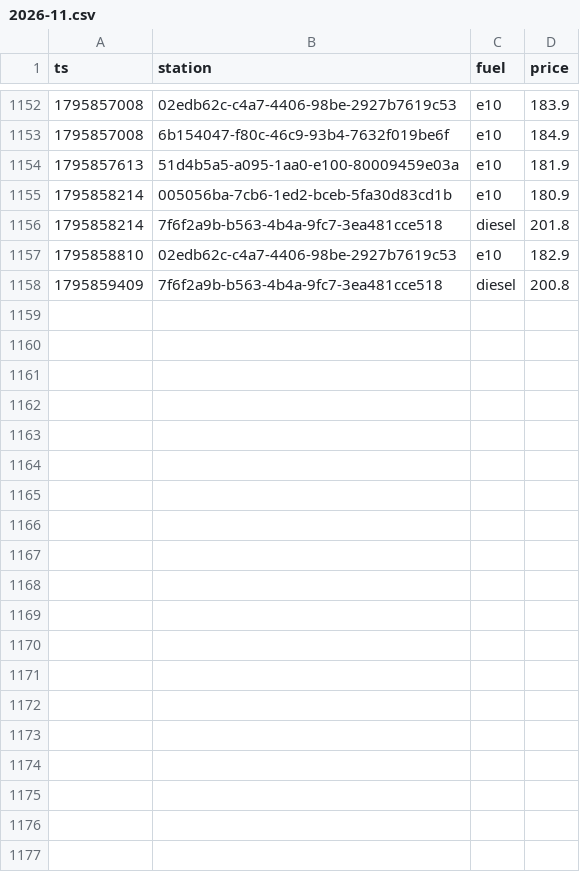
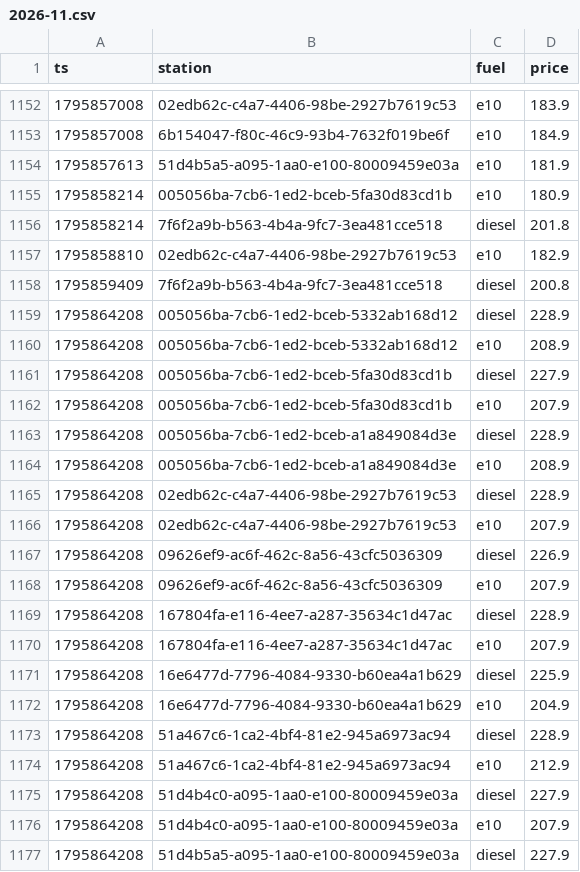
Before and after one commit to Mario-vibe/spritpreis-kompass, a CSV file: data/events/2026-11.csv, drawn as a sheet; only a part is shown, gaps mark what is left out; the diff covers the shown part only; the diff names each change by its address in the sheet, - before the commit and + after, or states it on an @@ line.

```diff
--- a/data/events/2026-11.csv
+++ b/data/events/2026-11.csv
+row 1159: 1795864208 | 005056ba-7cb6-1ed2-bceb-5332ab168d12 | diesel | 228.9
+row 1160: 1795864208 | 005056ba-7cb6-1ed2-bceb-5332ab168d12 | e10 | 208.9
+row 1161: 1795864208 | 005056ba-7cb6-1ed2-bceb-5fa30d83cd1b | diesel | 227.9
+row 1162: 1795864208 | 005056ba-7cb6-1ed2-bceb-5fa30d83cd1b | e10 | 207.9
+row 1163: 1795864208 | 005056ba-7cb6-1ed2-bceb-a1a849084d3e | diesel | 228.9
+row 1164: 1795864208 | 005056ba-7cb6-1ed2-bceb-a1a849084d3e | e10 | 208.9
+row 1165: 1795864208 | 02edb62c-c4a7-4406-98be-2927b7619c53 | diesel | 228.9
+row 1166: 1795864208 | 02edb62c-c4a7-4406-98be-2927b7619c53 | e10 | 207.9
+row 1167: 1795864208 | 09626ef9-ac6f-462c-8a56-43cfc5036309 | diesel | 226.9
+row 1168: 1795864208 | 09626ef9-ac6f-462c-8a56-43cfc5036309 | e10 | 207.9
+row 1169: 1795864208 | 167804fa-e116-4ee7-a287-35634c1d47ac | diesel | 228.9
+row 1170: 1795864208 | 167804fa-e116-4ee7-a287-35634c1d47ac | e10 | 207.9
+row 1171: 1795864208 | 16e6477d-7796-4084-9330-b60ea4a1b629 | diesel | 225.9
+row 1172: 1795864208 | 16e6477d-7796-4084-9330-b60ea4a1b629 | e10 | 204.9
+row 1173: 1795864208 | 51a467c6-1ca2-4bf4-81e2-945a6973ac94 | diesel | 228.9
+row 1174: 1795864208 | 51a467c6-1ca2-4bf4-81e2-945a6973ac94 | e10 | 212.9
+row 1175: 1795864208 | 51d4b4c0-a095-1aa0-e100-80009459e03a | diesel | 227.9
+row 1176: 1795864208 | 51d4b4c0-a095-1aa0-e100-80009459e03a | e10 | 207.9
+row 1177: 1795864208 | 51d4b5a5-a095-1aa0-e100-80009459e03a | diesel | 227.9
```
Also changed, not shown: 9 added rows elsewhere in this file, 3 other files.
